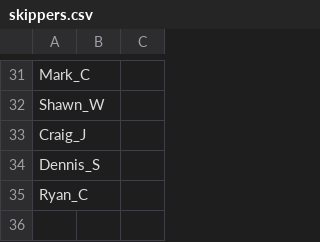
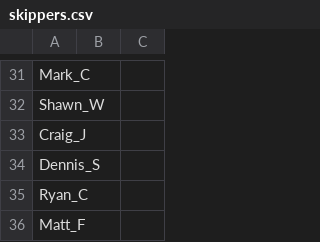
Before and after one commit to cessnao3/PortsmouthRaceCalc, a CSV file: input/skippers.csv, drawn as a sheet; only a part is shown, gaps mark what is left out; the diff names each change by its address in the sheet, - before the commit and + after, or states it on an @@ line.

```diff
--- a/input/skippers.csv
+++ b/input/skippers.csv
+row 36: Matt_F
```
Also changed, not shown: 1 other file.
